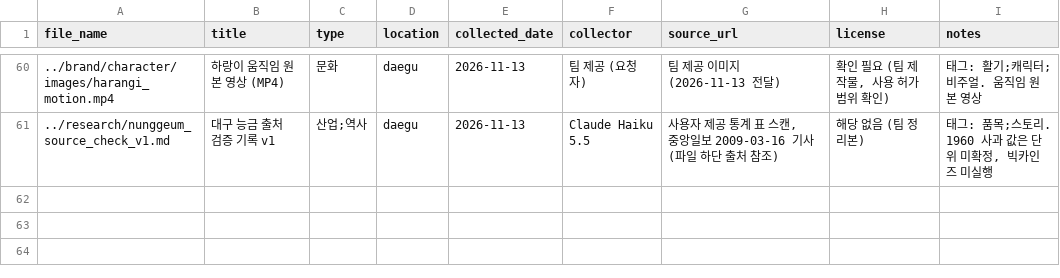
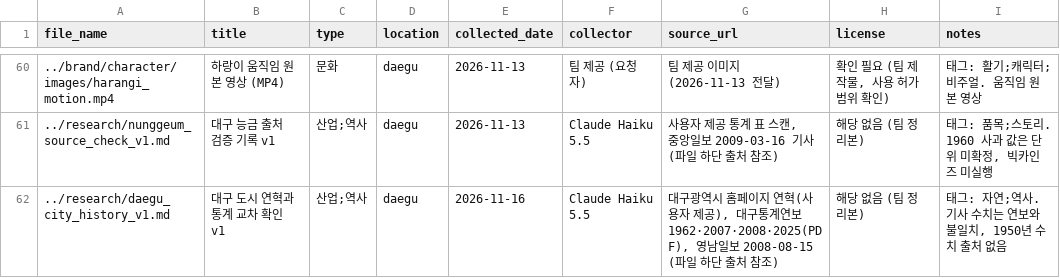
Before and after one commit to k-1026/TREAGENT, a CSV file: archive/metadata.csv, drawn as a sheet; only a part is shown, gaps mark what is left out; the diff names each change by its address in the sheet, - before the commit and + after, or states it on an @@ line.

```diff
--- a/archive/metadata.csv
+++ b/archive/metadata.csv
+row 62: ../research/daegu_city_history_v1.md | 대구 도시 연혁과 통계 교차 확인 v1 | 산업;역사 | daegu | 2026-11-16 | Claude Haiku 5.5 | 대구광역시 홈페이지 연혁(사용자 제공), 대구통계연보 1962·2007·2008·2025(PDF), 영남일보 2008-08-15 (파일 하단 출처 참조) | 해당 없음 (팀 정리본) | 태그: 자연;역사. 기사 수치는 연보와 불일치, 1950년 수치 출처 없음
```
Also changed, not shown: 3 other files.
